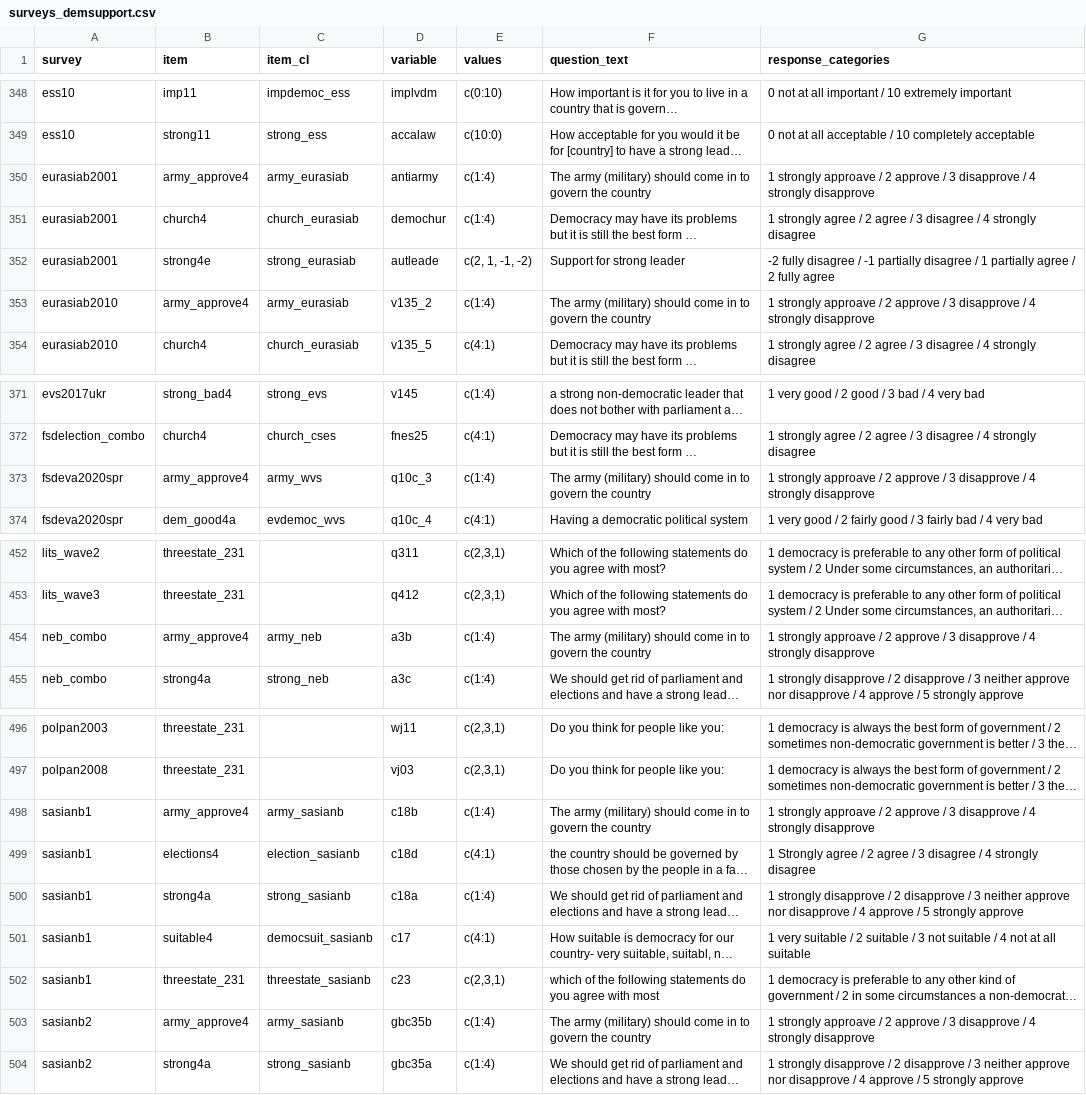
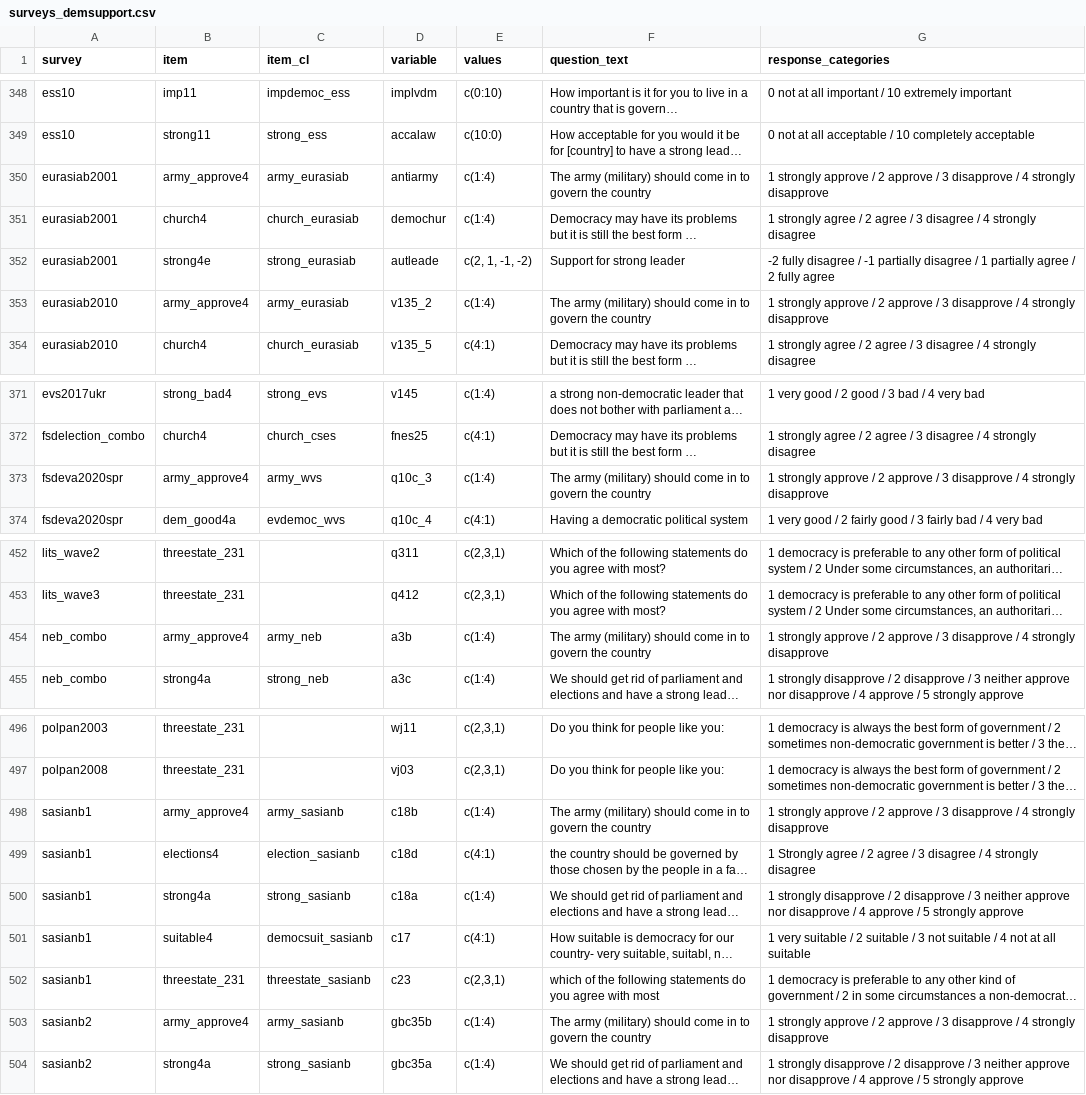
Before and after one commit to fsolt/dcpo_demsupport_data, a CSV file: data-raw/surveys_demsupport.csv, drawn as a sheet; only a part is shown, gaps mark what is left out; long unchanged cells end in …; the diff names each change by its address in the sheet, - before the commit and + after, or states it on an @@ line.

Commit message:
cleanup

```diff
--- a/data-raw/surveys_demsupport.csv
+++ b/data-raw/surveys_demsupport.csv
-G350 (response_categories): 1 strongly approave / 2…
+G350 (response_categories): 1 strongly approve / 2…
-G353 (response_categories): 1 strongly approave / 2…
+G353 (response_categories): 1 strongly approve / 2…
-G373 (response_categories): 1 strongly approave / 2…
+G373 (response_categories): 1 strongly approve / 2…
-G454 (response_categories): 1 strongly approave / 2…
+G454 (response_categories): 1 strongly approve / 2…
-G498 (response_categories): 1 strongly approave / 2…
+G498 (response_categories): 1 strongly approve / 2…
-G503 (response_categories): 1 strongly approave / 2…
+G503 (response_categories): 1 strongly approve / 2…
```
